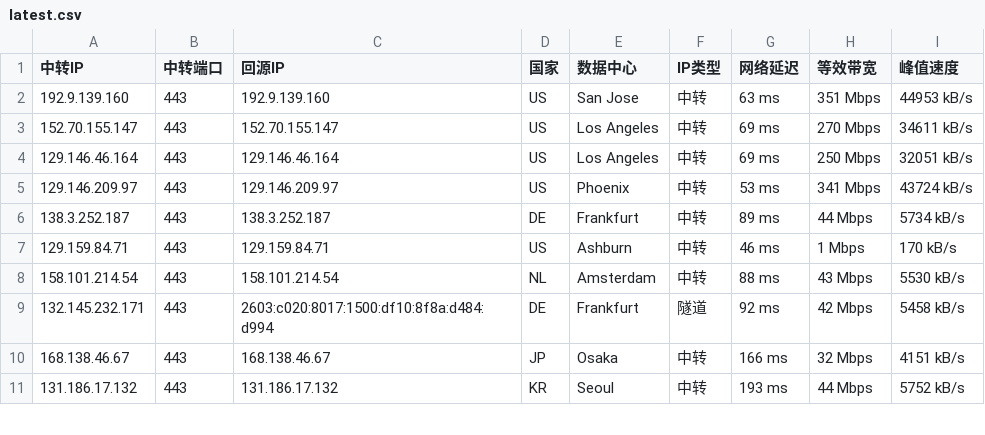
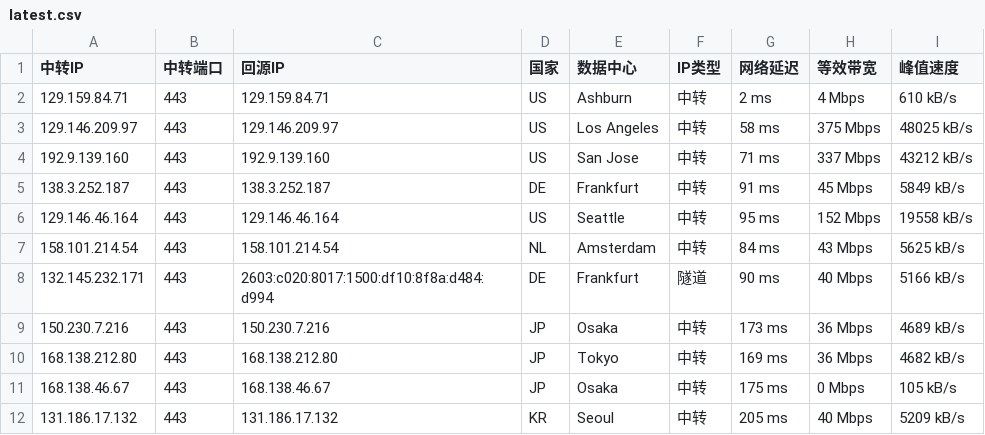
Before and after one commit to 520mmxx/CF-PROXYIP, a CSV file: latest.csv, drawn as a sheet; only a part is shown; the diff covers the shown part only.

```diff
--- a/latest.csv
+++ b/latest.csv
@@ -1,11 +1,12 @@
 中转IP,中转端口,回源IP,国家,数据中心,IP类型,网络延迟,等效带宽,峰值速度
-192.9.139.160,443,192.9.139.160,US,San Jose,中转,63 ms,351 Mbps,44953 kB/s
-152.70.155.147,443,152.70.155.147,US,Los Angeles,中转,69 ms,270 Mbps,34611 kB/s
-129.146.46.164,443,129.146.46.164,US,Los Angeles,中转,69 ms,250 Mbps,32051 kB/s
-129.146.209.97,443,129.146.209.97,US,Phoenix,中转,53 ms,341 Mbps,43724 kB/s
-138.3.252.187,443,138.3.252.187,DE,Frankfurt,中转,89 ms,44 Mbps,5734 kB/s
-129.159.84.71,443,129.159.84.71,US,Ashburn,中转,46 ms,1 Mbps,170 kB/s
-158.101.214.54,443,158.101.214.54,NL,Amsterdam,中转,88 ms,43 Mbps,5530 kB/s
-132.145.232.171,443,2603:c020:8017:1500:df10:8f8a:d484:d994,DE,Frankfurt,隧道,92 ms,42 Mbps,5458 kB/s
-168.138.46.67,443,168.138.46.67,JP,Osaka,中转,166 ms,32 Mbps,4151 kB/s
-131.186.17.132,443,131.186.17.132,KR,Seoul,中转,193 ms,44 Mbps,5752 kB/s
+129.159.84.71,443,129.159.84.71,US,Ashburn,中转,2 ms,4 Mbps,610 kB/s
+129.146.209.97,443,129.146.209.97,US,Los Angeles,中转,58 ms,375 Mbps,48025 kB/s
+192.9.139.160,443,192.9.139.160,US,San Jose,中转,71 ms,337 Mbps,43212 kB/s
+138.3.252.187,443,138.3.252.187,DE,Frankfurt,中转,91 ms,45 Mbps,5849 kB/s
+129.146.46.164,443,129.146.46.164,US,Seattle,中转,95 ms,152 Mbps,19558 kB/s
+158.101.214.54,443,158.101.214.54,NL,Amsterdam,中转,84 ms,43 Mbps,5625 kB/s
+132.145.232.171,443,2603:c020:8017:1500:df10:8f8a:d484:d994,DE,Frankfurt,隧道,90 ms,40 Mbps,5166 kB/s
+150.230.7.216,443,150.230.7.216,JP,Osaka,中转,173 ms,36 Mbps,4689 kB/s
+168.138.212.80,443,168.138.212.80,JP,Tokyo,中转,169 ms,36 Mbps,4682 kB/s
+168.138.46.67,443,168.138.46.67,JP,Osaka,中转,175 ms,0 Mbps,105 kB/s
+131.186.17.132,443,131.186.17.132,KR,Seoul,中转,205 ms,40 Mbps,5209 kB/s
```
Also changed, not shown: 3 added rows, 4 removed rows and 13 edited cells elsewhere in this file.
